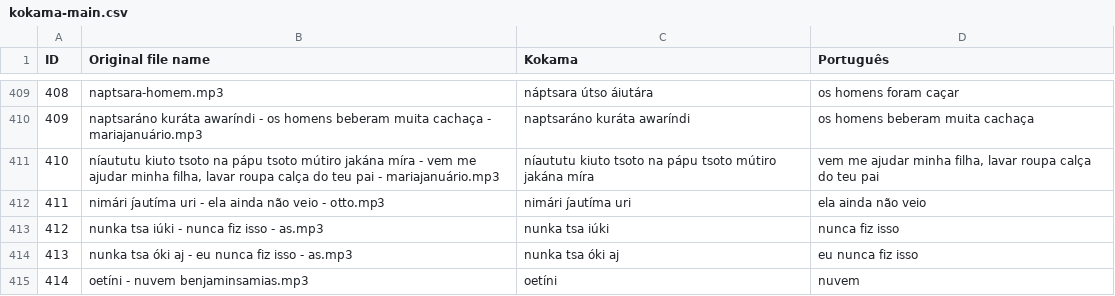
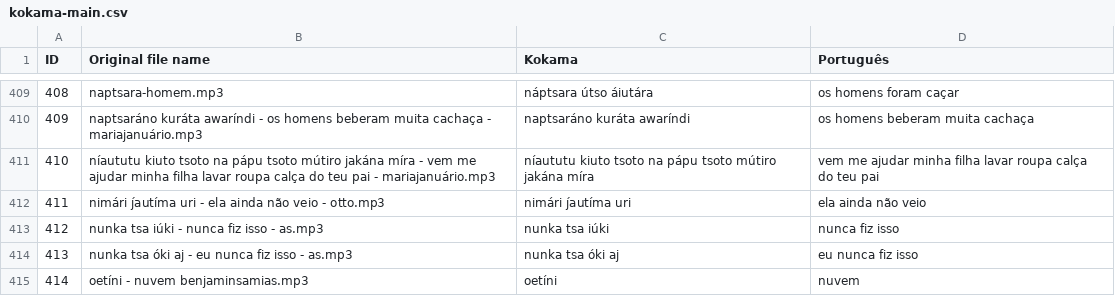
Before and after one commit to lukafaccini25/kokama, a CSV file: Data/kokama-main.csv, drawn as a sheet; only a part is shown, gaps mark what is left out; the diff covers the shown part only.

```diff
--- a/Data/kokama-main.csv
+++ b/Data/kokama-main.csv
@@ -410,3 +410,3 @@ ID,Original file name,Kokama,Português
 409,naptsaráno kuráta awaríndi - os homens beberam muita cachaça - mariajanuário.mp3,naptsaráno kuráta awaríndi,os homens beberam muita cachaça
-410,"níaututu kiuto tsoto na pápu tsoto mútiro jakána míra - vem me ajudar minha filha, lavar roupa calça do teu pai - mariajanuário.mp3",níaututu kiuto tsoto na pápu tsoto mútiro jakána míra,"vem me ajudar minha filha, lavar roupa calça do teu pai"
+410,"níaututu kiuto tsoto na pápu tsoto mútiro jakána míra - vem me ajudar minha filha lavar roupa calça do teu pai - mariajanuário.mp3",níaututu kiuto tsoto na pápu tsoto mútiro jakána míra,"vem me ajudar minha filha lavar roupa calça do teu pai"
 411,nimári j́autíma uri -  ela ainda não veio - otto.mp3,nimári j́autíma uri,ela ainda não veio
```
Also changed, not shown: 10 edited cells elsewhere in this file.
